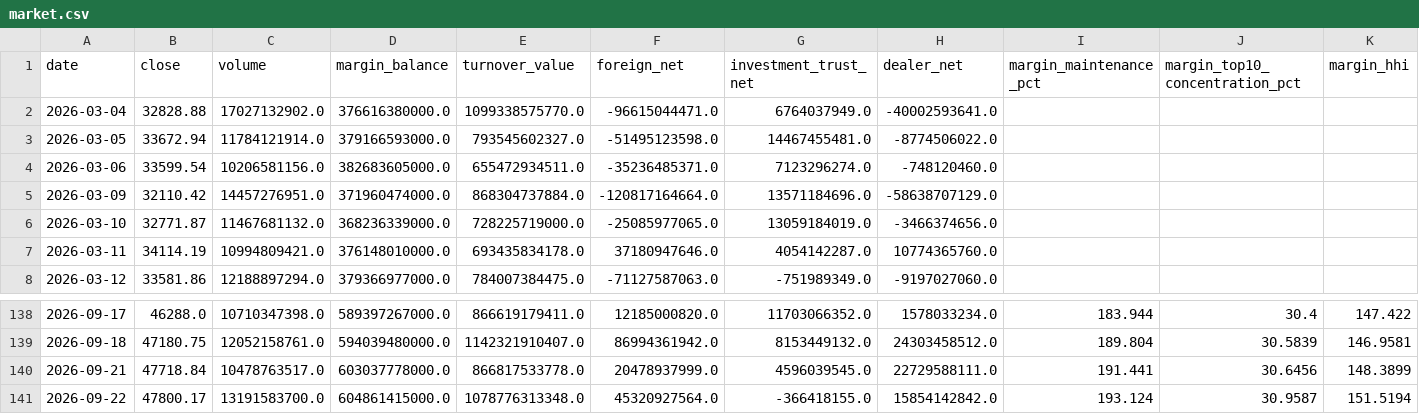
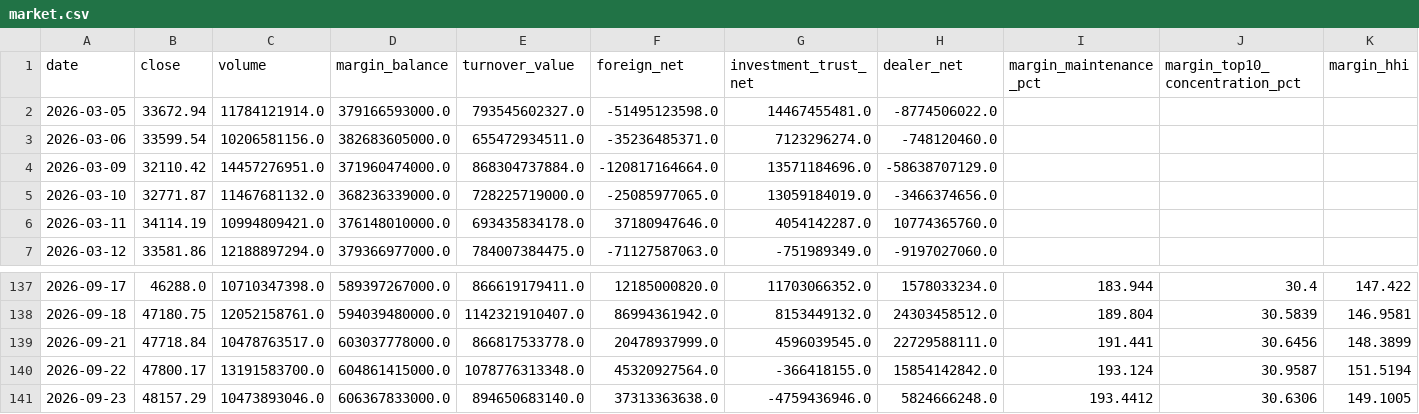
Before and after one commit to anakinwu1204/-, a CSV file: market.csv, drawn as a sheet; only a part is shown, gaps mark what is left out; removed rows and columns are numbered as before the commit, all else as after; rows hold the shown columns only; the diff names each change by its address in the sheet, - before the commit and + after, or states it on an @@ line.

```diff
--- a/market.csv
+++ b/market.csv
-row 2: 2026-03-04 | 32828.88 | 17027132902.0 | 376616380000.0 | 1099338575770.0 | -96615044471.0 | 6764037949.0 | -40002593641.0
+row 141: 2026-09-23 | 48157.29 | 10473893046.0 | 606367833000.0 | 894650683140.0 | 37313363638.0 | -4759436946.0 | 5824666248.0 | 193.4412 | 30.6306 | 149.1005
```
Also changed, not shown: sectors.csv, 1 other file.
